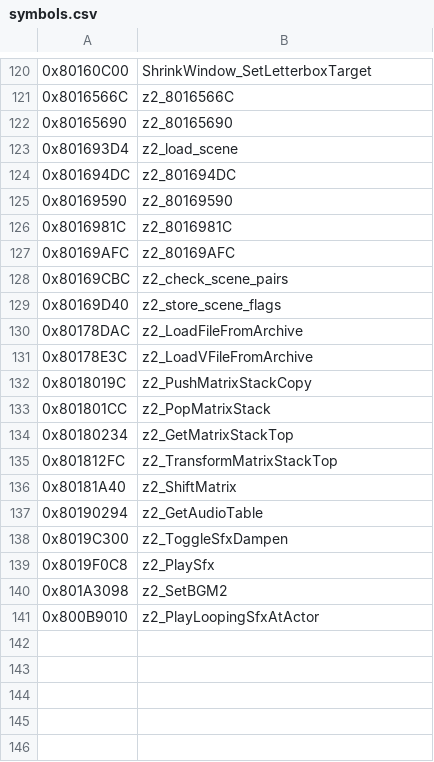
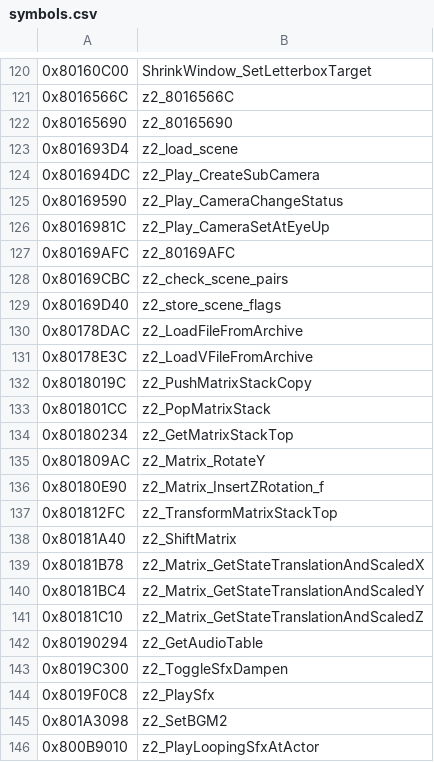
Before and after one commit to isghj5/mm-rando, a CSV file: assembly/symbols.csv, drawn as a sheet; only a part is shown, gaps mark what is left out.

Commit message:
Implement the camera during giant mask transformation.

```diff
--- a/assembly/symbols.csv
+++ b/assembly/symbols.csv
@@ -123,5 +123,5 @@
 0x801693D4,z2_load_scene
-0x801694DC,z2_801694DC
-0x80169590,z2_80169590
-0x8016981C,z2_8016981C
+0x801694DC,z2_Play_CreateSubCamera
+0x80169590,z2_Play_CameraChangeStatus
+0x8016981C,z2_Play_CameraSetAtEyeUp
 0x80169AFC,z2_80169AFC
@@ -134,4 +134,9 @@
 0x80180234,z2_GetMatrixStackTop
+0x801809AC,z2_Matrix_RotateY
+0x80180E90,z2_Matrix_InsertZRotation_f
 0x801812FC,z2_TransformMatrixStackTop
 0x80181A40,z2_ShiftMatrix
+0x80181B78,z2_Matrix_GetStateTranslationAndScaledX
+0x80181BC4,z2_Matrix_GetStateTranslationAndScaledY
+0x80181C10,z2_Matrix_GetStateTranslationAndScaledZ
 0x80190294,z2_GetAudioTable
```
Also changed, not shown: 3 other files.
